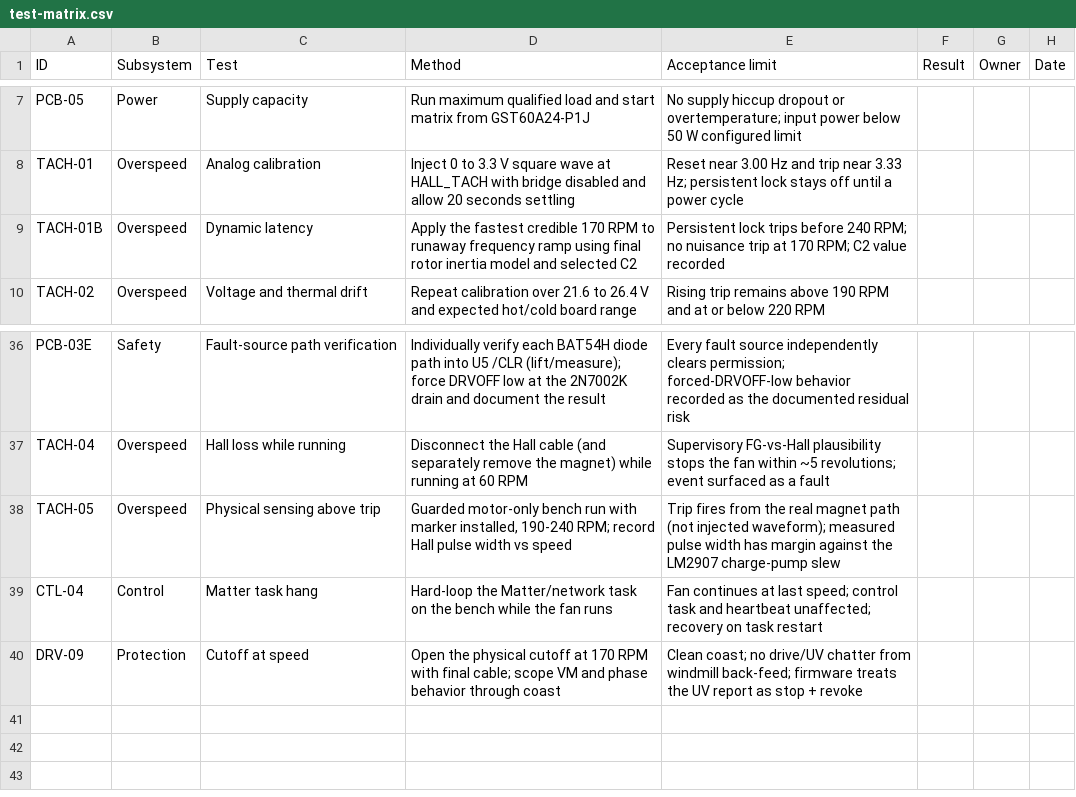
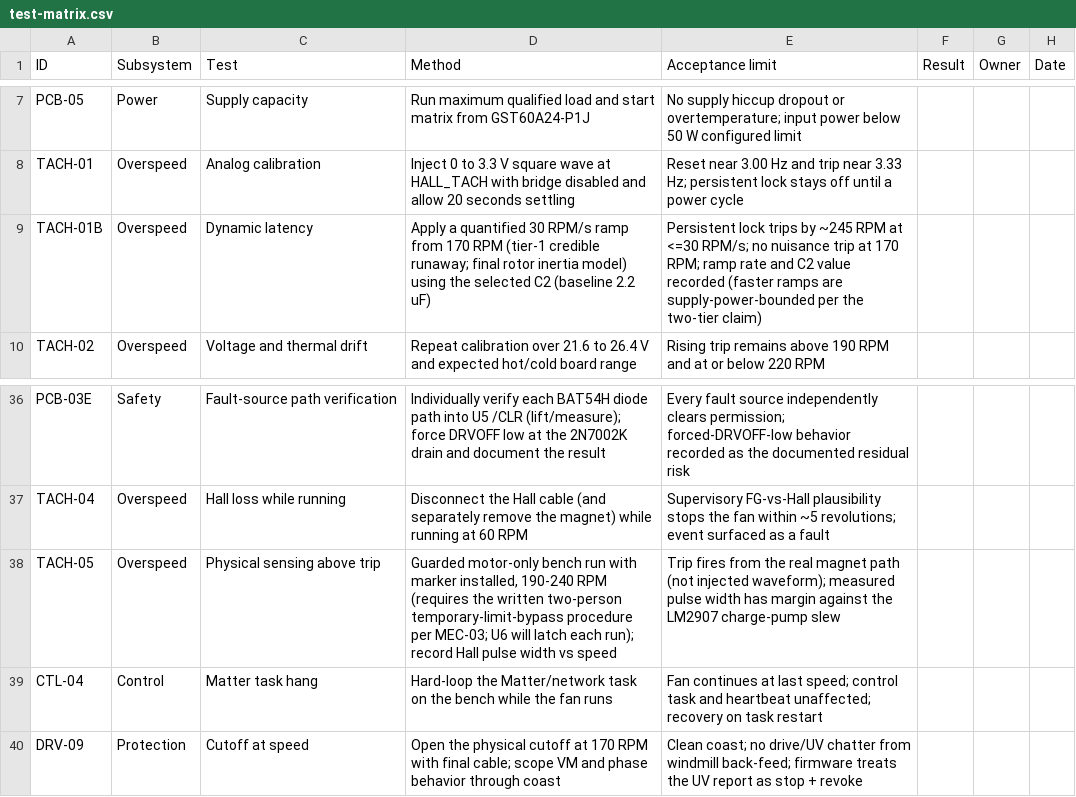
Before and after one commit to micthiesen/stillair, a CSV file: testing/test-matrix.csv, drawn as a sheet; only a part is shown, gaps mark what is left out.

```diff
--- a/testing/test-matrix.csv
+++ b/testing/test-matrix.csv
@@ -8,3 +8,3 @@ PCB-05,Power,Supply capacity,"Run maximum qualified load and start matrix from G
 TACH-01,Overspeed,Analog calibration,"Inject 0 to 3.3 V square wave at HALL_TACH with bridge disabled and allow 20 seconds settling","Reset near 3.00 Hz and trip near 3.33 Hz; persistent lock stays off until a power cycle",,,
-TACH-01B,Overspeed,Dynamic latency,"Apply the fastest credible 170 RPM to runaway frequency ramp using final rotor inertia model and selected C2","Persistent lock trips before 240 RPM; no nuisance trip at 170 RPM; C2 value recorded",,,
+TACH-01B,Overspeed,Dynamic latency,"Apply a quantified 30 RPM/s ramp from 170 RPM (tier-1 credible runaway; final rotor inertia model) using the selected C2 (baseline 2.2 uF)","Persistent lock trips by ~245 RPM at <=30 RPM/s; no nuisance trip at 170 RPM; ramp rate and C2 value recorded (faster ramps are supply-power-bounded per the two-tier claim)",,,
 TACH-02,Overspeed,Voltage and thermal drift,"Repeat calibration over 21.6 to 26.4 V and expected hot/cold board range","Rising trip remains above 190 RPM and at or below 220 RPM",,,
@@ -37,3 +37,3 @@ PCB-03E,Safety,Fault-source path verification,"Individually verify each BAT54H d
 TACH-04,Overspeed,Hall loss while running,"Disconnect the Hall cable (and separately remove the magnet) while running at 60 RPM","Supervisory FG-vs-Hall plausibility stops the fan within ~5 revolutions; event surfaced as a fault",,,
-TACH-05,Overspeed,Physical sensing above trip,"Guarded motor-only bench run with marker installed, 190-240 RPM; record Hall pulse width vs speed","Trip fires from the real magnet path (not injected waveform); measured pulse width has margin against the LM2907 charge-pump slew",,,
+TACH-05,Overspeed,Physical sensing above trip,"Guarded motor-only bench run with marker installed, 190-240 RPM (requires the written two-person temporary-limit-bypass procedure per MEC-03; U6 will latch each run); record Hall pulse width vs speed","Trip fires from the real magnet path (not injected waveform); measured pulse width has margin against the LM2907 charge-pump slew",,,
 CTL-04,Control,Matter task hang,"Hard-loop the Matter/network task on the bench while the fan runs","Fan continues at last speed; control task and heartbeat unaffected; recovery on task restart",,,
```
Also changed, not shown: bom/bom.csv, 6 other files.
